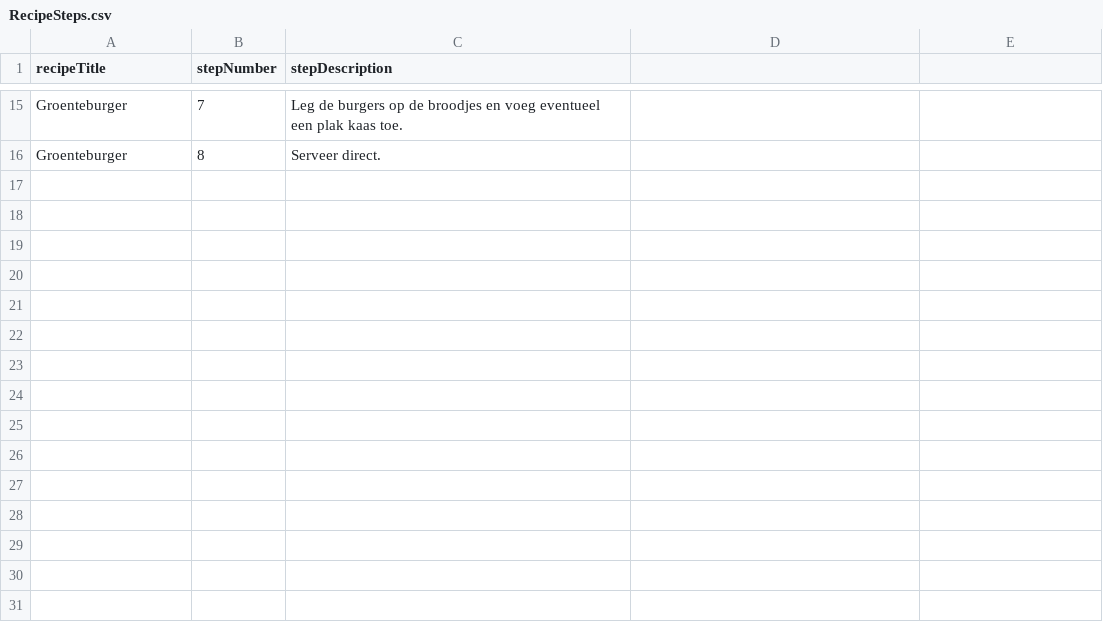
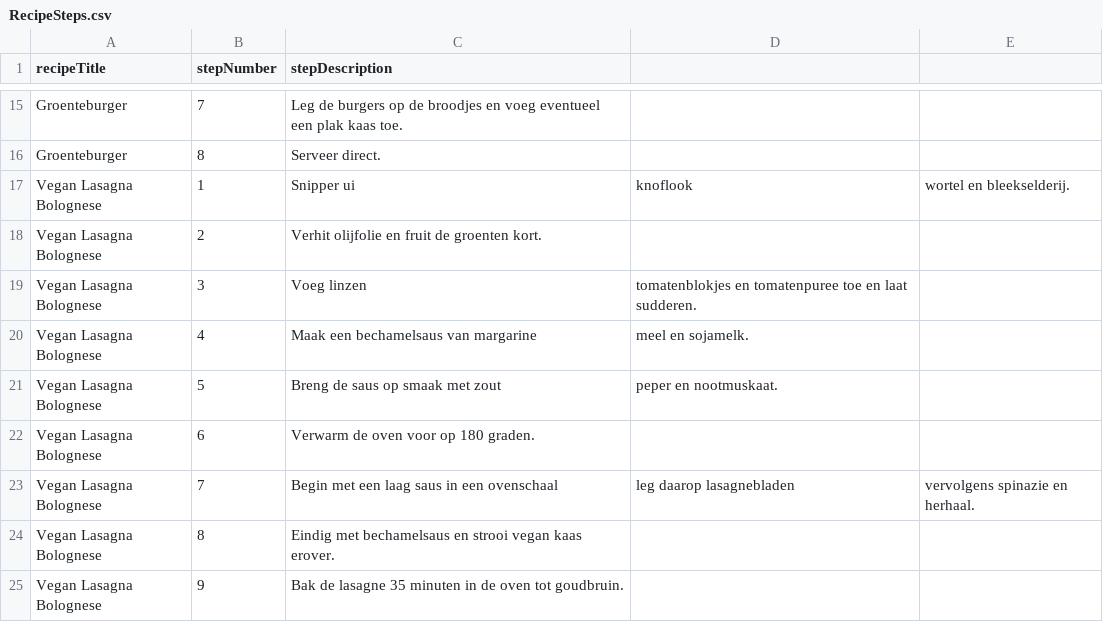
Before and after one commit to C17-MIW-NN/P1-KookKompas, a CSV file: src/main/resources/static/RecipeSteps.csv, drawn as a sheet; only a part is shown, gaps mark what is left out; the diff names each change by its address in the sheet, - before the commit and + after, or states it on an @@ line.

```diff
--- a/src/main/resources/static/RecipeSteps.csv
+++ b/src/main/resources/static/RecipeSteps.csv
+row 17: Vegan Lasagna Bolognese | 1 | Snipper ui | knoflook | wortel en bleekselderij.
+row 18: Vegan Lasagna Bolognese | 2 | Verhit olijfolie en fruit de groenten kort.
+row 19: Vegan Lasagna Bolognese | 3 | Voeg linzen | tomatenblokjes en tomatenpuree toe en laat sudderen.
+row 20: Vegan Lasagna Bolognese | 4 | Maak een bechamelsaus van margarine | meel en sojamelk.
+row 21: Vegan Lasagna Bolognese | 5 | Breng de saus op smaak met zout | peper en nootmuskaat.
+row 22: Vegan Lasagna Bolognese | 6 | Verwarm de oven voor op 180 graden.
+row 23: Vegan Lasagna Bolognese | 7 | Begin met een laag saus in een ovenschaal | leg daarop lasagnebladen | vervolgens spinazie en herhaal.
+row 24: Vegan Lasagna Bolognese | 8 | Eindig met bechamelsaus en strooi vegan kaas erover.
+row 25: Vegan Lasagna Bolognese | 9 | Bak de lasagne 35 minuten in de oven tot goudbruin.
```
Also changed, not shown: src/main/resources/static/IngredientList.csv, 2 other files.
